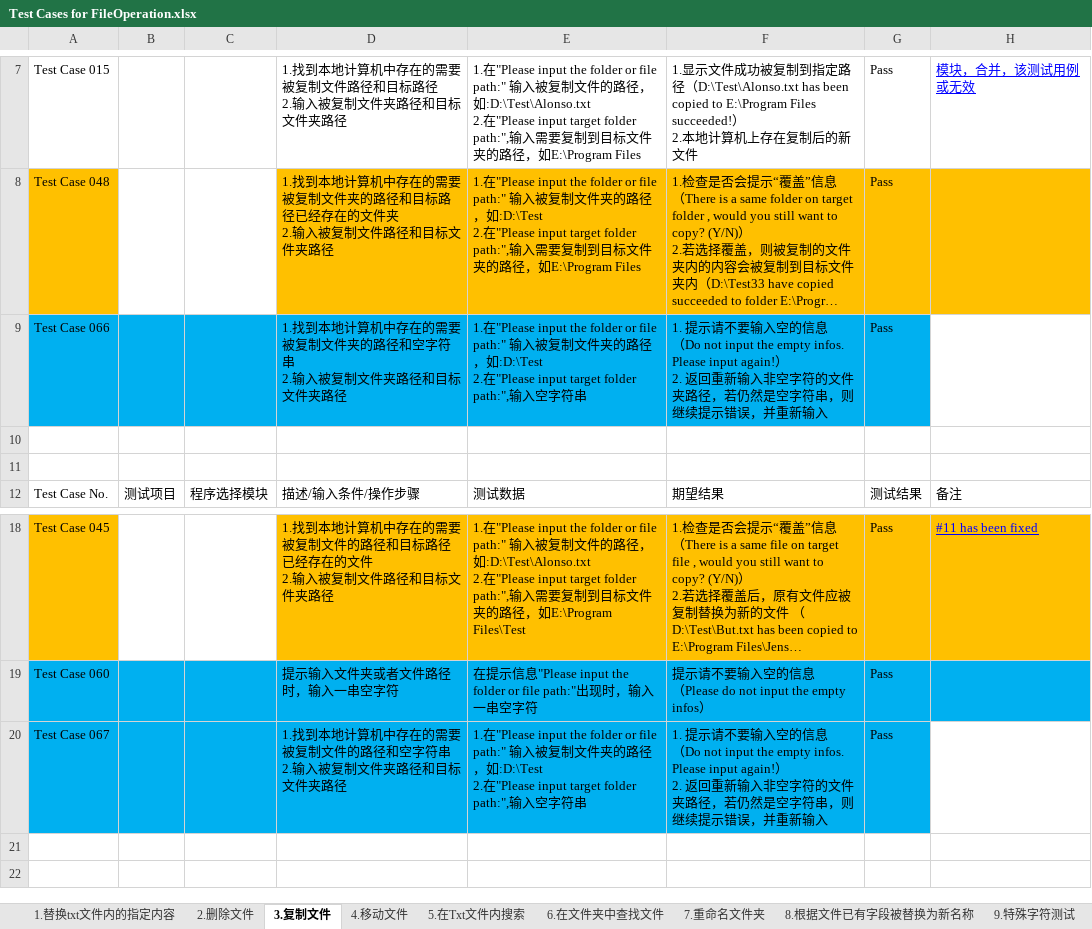
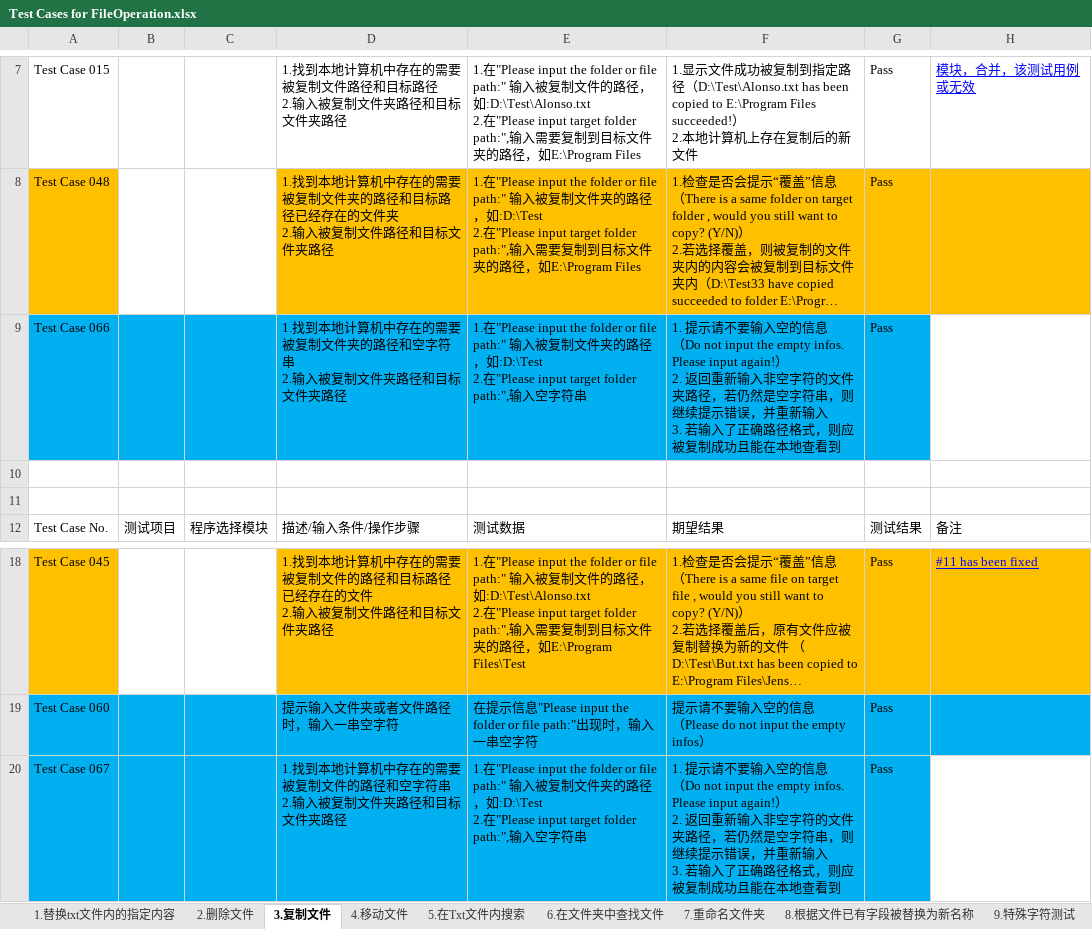
Before and after one commit to Eason0731/LegacyPython2, an Excel workbook: src/MyItems/Test Cases for FileOperation.xlsx, sheet 3.复制文件, drawn as a sheet; only a part is shown, gaps mark what is left out; long unchanged cells end in …; values as stored, in another font and other column widths than the file's, no borders; ↵ is a line break in a cell; the diff names each change by its address in the sheet, - before the commit and + after, or states it on an @@ line.

```diff
--- a/src/MyItems/Test Cases for FileOperation.xlsx (sheet 3.复制文件)
+++ b/src/MyItems/Test Cases for FileOperation.xlsx (sheet 3.复制文件)
-F9: …重新输入
+F9: …重新输入 ↵ 3. 若输入了正确路径格式，则应被复制成功且能在本地查看到
-F20: …重新输入
+F20: …重新输入 ↵ 3. 若输入了正确路径格式，则应被复制成功且能在本地查看到
```
Also changed, not shown: sheet 4.移动文件.
